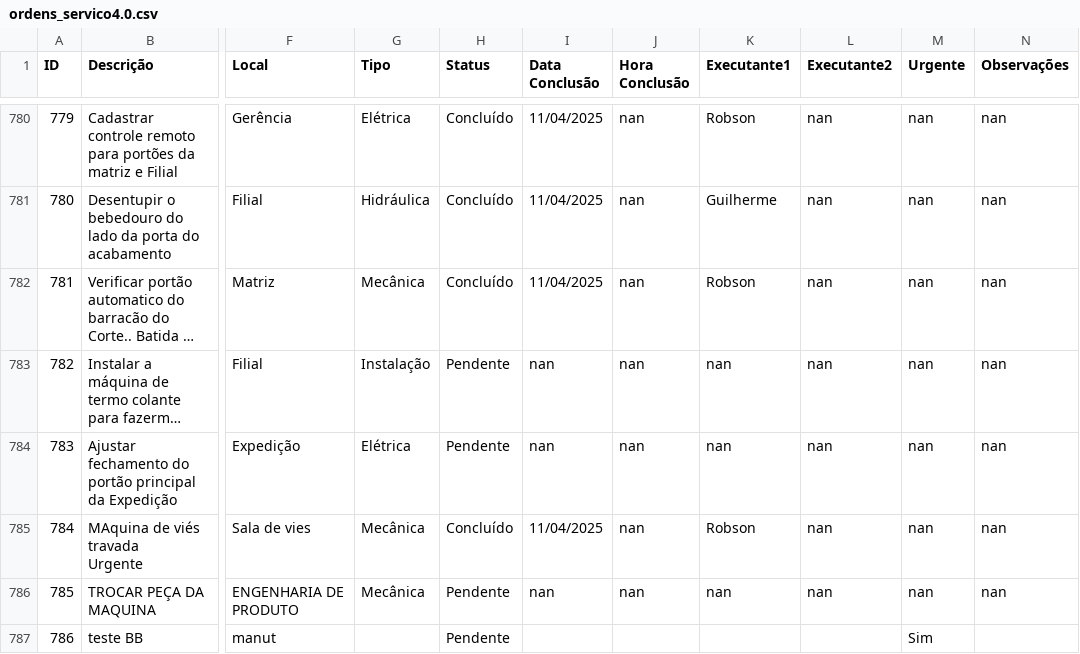
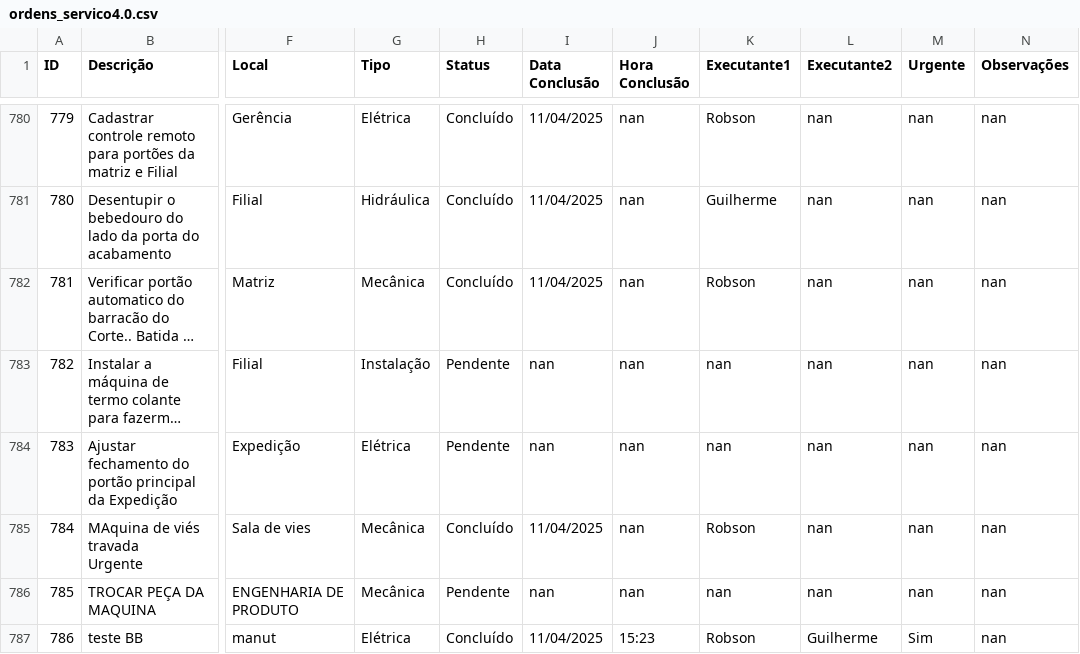
Before and after one commit to vilelarobson0971/OS_4.0, a CSV file: ordens_servico4.0.csv, drawn as a sheet; only a part is shown, gaps mark what is left out; long unchanged cells end in …; the diff names each change by its address in the sheet, - before the commit and + after, or states it on an @@ line.

Commit message:
Atualização automática do sistema de OS

```diff
--- a/ordens_servico4.0.csv
+++ b/ordens_servico4.0.csv
-G787 (Tipo): (empty)
+G787 (Tipo): Elétrica
-H787 (Status): Pendente
+H787 (Status): Concluído
-I787 (Data Conclusão): (empty)
+I787 (Data Conclusão): 11/04/2025
-J787 (Hora Conclusão): (empty)
+J787 (Hora Conclusão): 15:23
-K787 (Executante1): (empty)
+K787 (Executante1): Robson
-L787 (Executante2): (empty)
+L787 (Executante2): Guilherme
-N787 (Observações): (empty)
+N787 (Observações): nan
```
